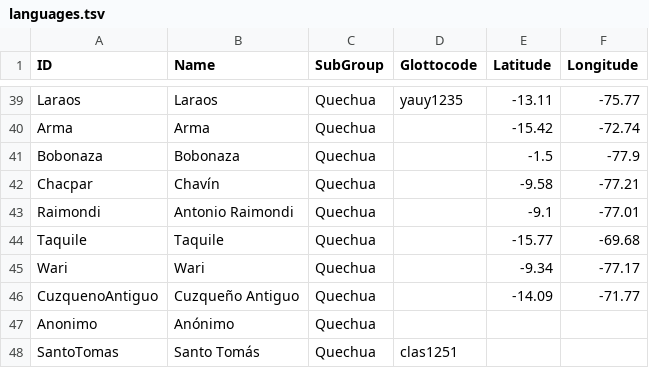
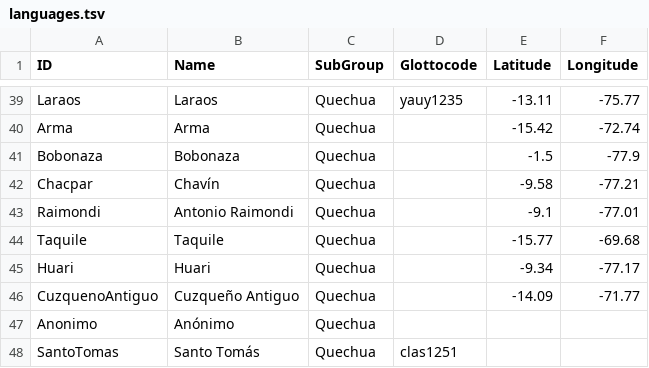
Before and after one commit to lexibank/crossandean, a TSV file: etc/languages.tsv, drawn as a sheet; only a part is shown, gaps mark what is left out.

Commit message:
update names for huari-wari

```diff
--- a/etc/languages.tsv
+++ b/etc/languages.tsv
@@ -44,3 +44,3 @@ Raimondi	Antonio Raimondi	Quechua		-9.1	-77.01
 Taquile	Taquile	Quechua		-15.77	-69.68
-Wari	Wari	Quechua		-9.34	-77.17
+Huari	Huari	Quechua		-9.34	-77.17
 CuzquenoAntiguo	Cuzqueño Antiguo	Quechua		-14.09	-71.77
```
